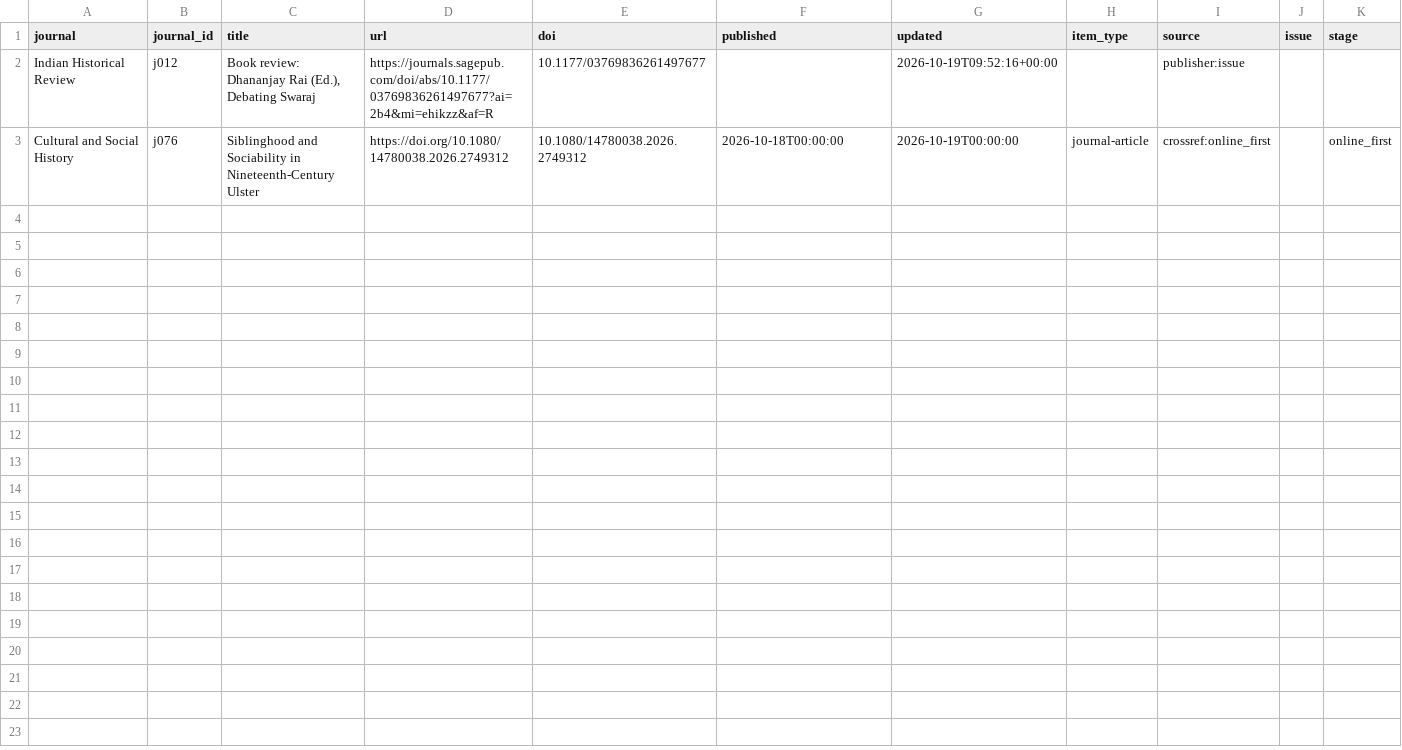
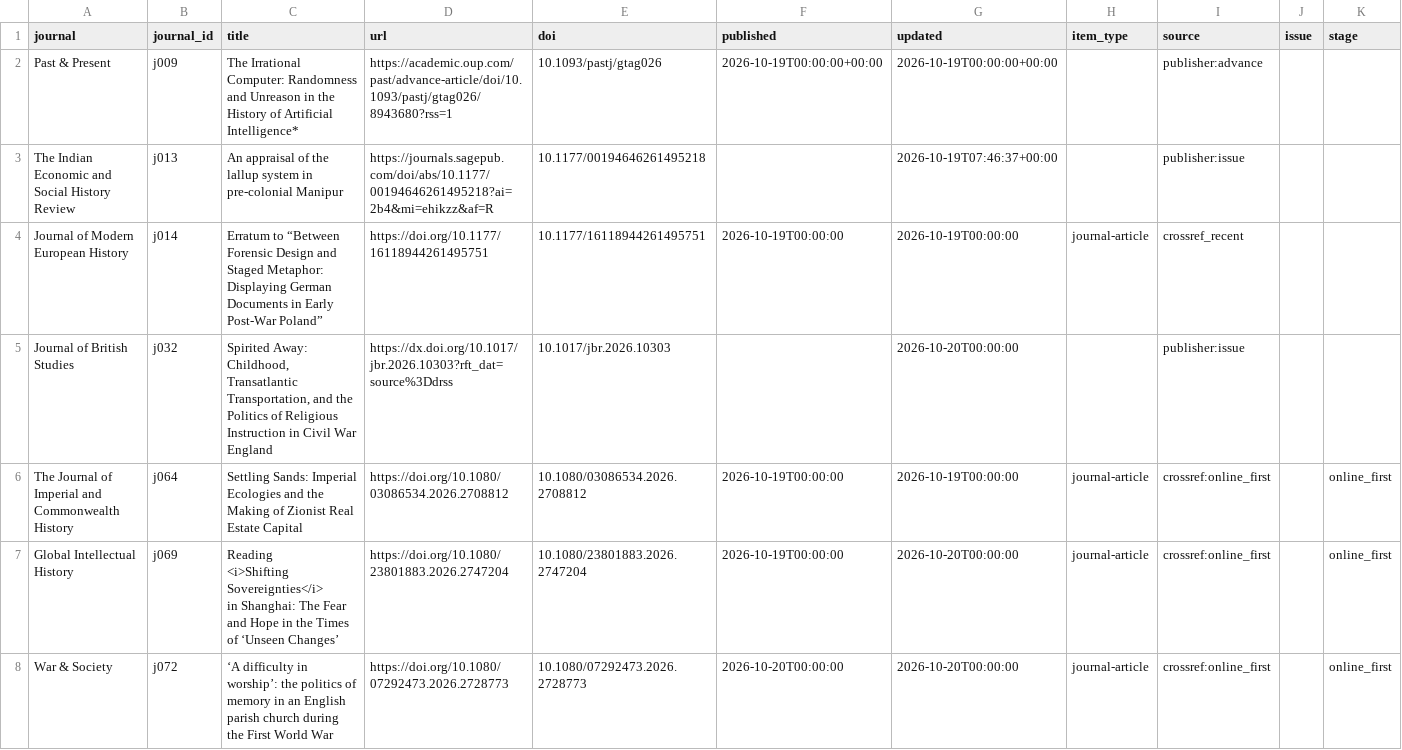
Before and after one commit to himanshuyadav12345/journal-monitor, a CSV file: output/latest.csv, drawn as a sheet.

```diff
--- a/output/latest.csv
+++ b/output/latest.csv
@@ -1,3 +1,10 @@
 journal,journal_id,title,url,doi,published,updated,item_type,source,issue,stage
-Indian Historical Review,j012,"Book review: Dhananjay Rai (Ed.), Debating Swaraj",https://journals.sagepub.com/doi/abs/10.1177/03769836261497677?ai=2b4&mi=ehikzz&af=R,10.1177/03769836261497677,,2026-10-19T09:52:16+00:00,,publisher:issue,,
-Cultural and Social History,j076,Siblinghood and Sociability in Nineteenth-Century Ulster,https://doi.org/10.1080/14780038.2026.2749312,10.1080/14780038.2026.2749312,2026-10-18T00:00:00,2026-10-19T00:00:00,journal-article,crossref:online_first,,online_first
+Past & Present,j009,The Irrational Computer: Randomness and Unreason in the History of Artificial Intelligence*,https://academic.oup.com/past/advance-article/doi/10.1093/pastj/gtag026/8943680?rss=1,10.1093/pastj/gtag026,2026-10-19T00:00:00+00:00,2026-10-19T00:00:00+00:00,,publisher:advance,,
+The Indian Economic and Social History Review,j013,An appraisal of the lallup system in pre-colonial Manipur,https://journals.sagepub.com/doi/abs/10.1177/00194646261495218?ai=2b4&mi=ehikzz&af=R,10.1177/00194646261495218,,2026-10-19T07:46:37+00:00,,publisher:issue,,
+Journal of Modern European History,j014,Erratum to “Between Forensic Design and Staged Metaphor: Displaying German Documents in Early Post-War Poland”,https://doi.org/10.1177/16118944261495751,10.1177/16118944261495751,2026-10-19T00:00:00,2026-10-19T00:00:00,journal-article,crossref_recent,,
+Journal of British Studies,j032,"Spirited Away: Childhood, Transatlantic Transportation, and the Politics of Religious Instruction in Civil War England",https://dx.doi.org/10.1017/jbr.2026.10303?rft_dat=source%3Ddrss,10.1017/jbr.2026.10303,,2026-10-20T00:00:00,,publisher:issue,,
+The Journal of Imperial and Commonwealth History,j064,Settling Sands: Imperial Ecologies and the Making of Zionist Real Estate Capital,https://doi.org/10.1080/03086534.2026.2708812,10.1080/03086534.2026.2708812,2026-10-19T00:00:00,2026-10-19T00:00:00,journal-article,crossref:online_first,,online_first
+Global Intellectual History,j069,"Reading
+                    <i>Shifting Sovereignties</i>
+                    in Shanghai: The Fear and Hope in the Times of ‘Unseen Changes’",https://doi.org/10.1080/23801883.2026.2747204,10.1080/23801883.2026.2747204,2026-10-19T00:00:00,2026-10-20T00:00:00,journal-article,crossref:online_first,,online_first
+War & Society,j072,‘A difficulty in worship’: the politics of memory in an English parish church during the First World War,https://doi.org/10.1080/07292473.2026.2728773,10.1080/07292473.2026.2728773,2026-10-20T00:00:00,2026-10-20T00:00:00,journal-article,crossref:online_first,,online_first
```
Also changed, not shown: 2 other files.
